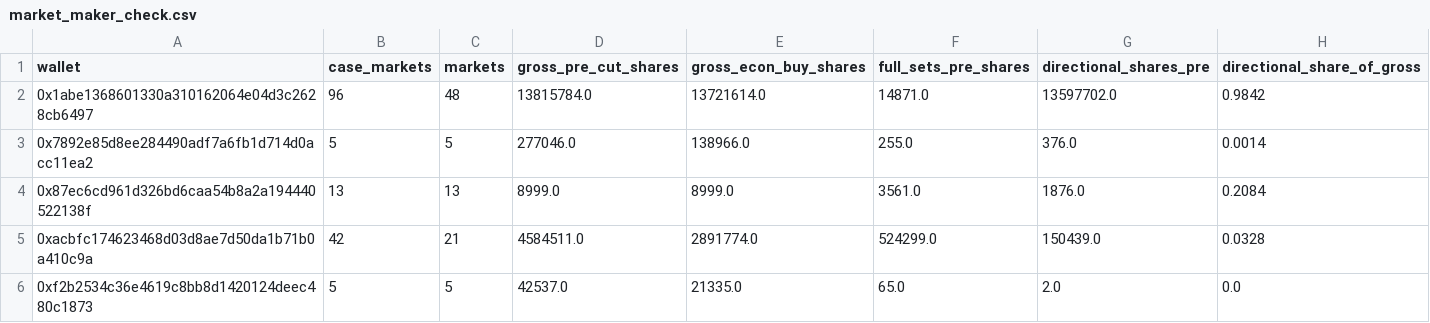
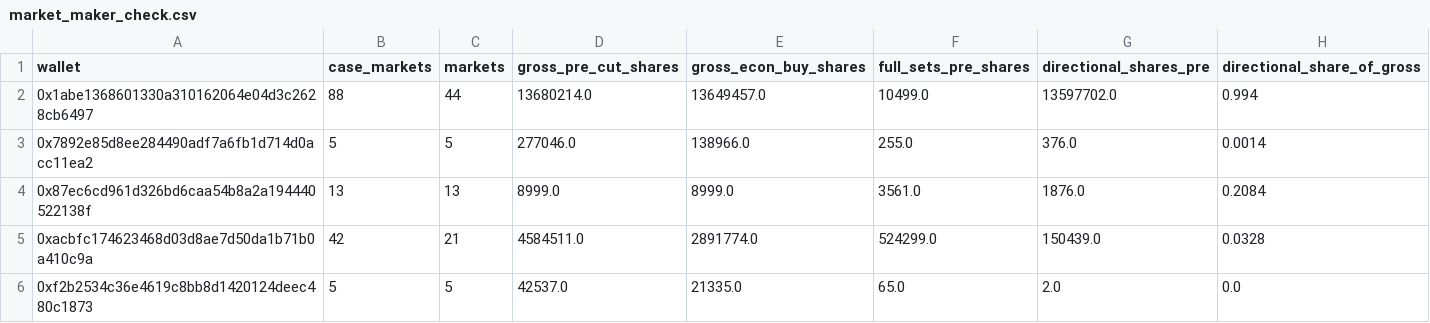
Before and after one commit to ibrhmyi/insider, a CSV file: dataset/logs/market_maker_check.csv, drawn as a sheet.

```diff
--- a/dataset/logs/market_maker_check.csv
+++ b/dataset/logs/market_maker_check.csv
@@ -1,3 +1,3 @@
 wallet,case_markets,markets,gross_pre_cut_shares,gross_econ_buy_shares,full_sets_pre_shares,directional_shares_pre,directional_share_of_gross
-0x1abe1368601330a310162064e04d3c2628cb6497,96,48,13815784.0,13721614.0,14871.0,13597702.0,0.9842
+0x1abe1368601330a310162064e04d3c2628cb6497,88,44,13680214.0,13649457.0,10499.0,13597702.0,0.994
 0x7892e85d8ee284490adf7a6fb1d714d0acc11ea2,5,5,277046.0,138966.0,255.0,376.0,0.0014
```
Also changed, not shown: dataset/logs/econ_labelled_prenews.csv, 3 other files.
